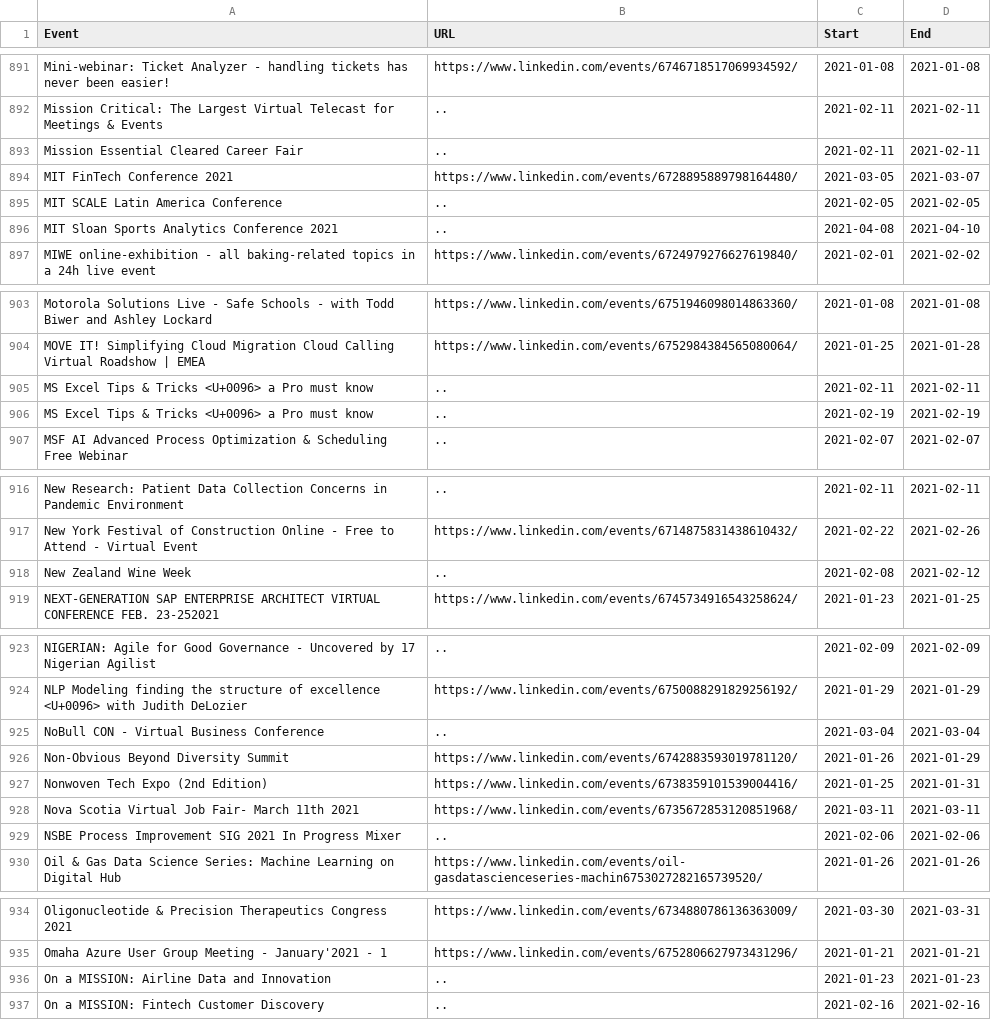
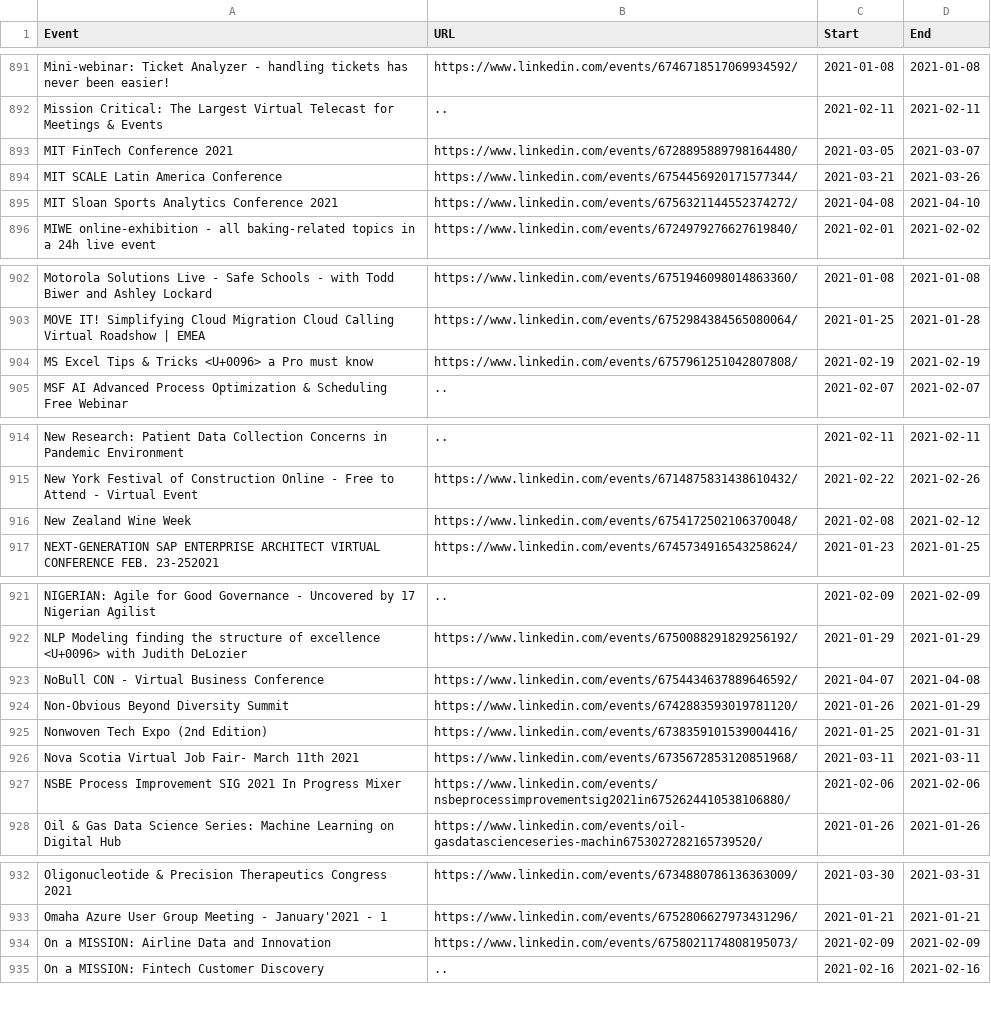
Before and after one commit to DragonflyStats/Projects, a CSV file: events/EventDetails.csv, drawn as a sheet; only a part is shown, gaps mark what is left out.

Commit message:
Update EventDetails.csv

```diff
--- a/events/EventDetails.csv
+++ b/events/EventDetails.csv
@@ -892,6 +892,5 @@
 "Mission Critical: The Largest Virtual Telecast for Meetings & Events","..",2021-02-11,2021-02-11
-"Mission Essential Cleared Career Fair","..",2021-02-11,2021-02-11
 "MIT FinTech Conference 2021","https://www.linkedin.com/events/6728895889798164480/",2021-03-05,2021-03-07
-"MIT SCALE Latin America Conference","..",2021-02-05,2021-02-05
-"MIT Sloan Sports Analytics Conference 2021","..",2021-04-08,2021-04-10
+"MIT SCALE Latin America Conference",https://www.linkedin.com/events/6754456920171577344/,2021-03-21,2021-03-26
+"MIT Sloan Sports Analytics Conference 2021","https://www.linkedin.com/events/6756321144552374272/",2021-04-08,2021-04-10
 "MIWE online-exhibition - all baking-related topics in a 24h live event","https://www.linkedin.com/events/6724979276627619840/",2021-02-01,2021-02-02
@@ -904,4 +903,3 @@
 "MOVE IT! Simplifying Cloud Migration Cloud Calling Virtual Roadshow | EMEA","https://www.linkedin.com/events/6752984384565080064/",2021-01-25,2021-01-28
-"MS Excel Tips & Tricks <U+0096> a Pro must know","..",2021-02-11,2021-02-11
-"MS Excel Tips & Tricks <U+0096> a Pro must know","..",2021-02-19,2021-02-19
+"MS Excel Tips & Tricks <U+0096> a Pro must know","https://www.linkedin.com/events/6757961251042807808/",2021-02-19,2021-02-19
 "MSF AI Advanced Process Optimization & Scheduling Free Webinar","..",2021-02-07,2021-02-07
@@ -917,3 +915,3 @@
 "New York Festival of Construction Online - Free to Attend - Virtual Event","https://www.linkedin.com/events/6714875831438610432/",2021-02-22,2021-02-26
-"New Zealand Wine Week","..",2021-02-08,2021-02-12
+"New Zealand Wine Week","https://www.linkedin.com/events/6754172502106370048/",2021-02-08,2021-02-12
 "NEXT-GENERATION SAP ENTERPRISE ARCHITECT VIRTUAL CONFERENCE FEB. 23-252021","https://www.linkedin.com/events/6745734916543258624/",2021-01-23,2021-01-25
@@ -924,3 +922,3 @@
 "NLP Modeling finding the structure of excellence <U+0096> with Judith DeLozier","https://www.linkedin.com/events/6750088291829256192/",2021-01-29,2021-01-29
-"NoBull CON - Virtual Business Conference","..",2021-03-04,2021-03-04
+"NoBull CON - Virtual Business Conference","https://www.linkedin.com/events/6754434637889646592/",2021-04-07,2021-04-08
 "Non-Obvious Beyond Diversity Summit","https://www.linkedin.com/events/6742883593019781120/",2021-01-26,2021-01-29
@@ -928,3 +926,3 @@
 "Nova Scotia Virtual Job Fair- March 11th 2021","https://www.linkedin.com/events/6735672853120851968/",2021-03-11,2021-03-11
-"NSBE Process Improvement SIG 2021 In Progress Mixer","..",2021-02-06,2021-02-06
+"NSBE Process Improvement SIG 2021 In Progress Mixer","https://www.linkedin.com/events/nsbeprocessimprovementsig2021in6752624410538106880/",2021-02-06,2021-02-06
 "Oil & Gas Data Science Series: Machine Learning on Digital Hub","https://www.linkedin.com/events/oil-gasdatascienceseries-machin6753027282165739520/",2021-01-26,2021-01-26
@@ -935,3 +933,3 @@
 "Omaha Azure User Group Meeting - January'2021 - 1","https://www.linkedin.com/events/6752806627973431296/",2021-01-21,2021-01-21
-"On a MISSION: Airline Data and Innovation","..",2021-01-23,2021-01-23
+"On a MISSION: Airline Data and Innovation","https://www.linkedin.com/events/6758021174808195073/",2021-02-09,2021-02-09
 "On a MISSION: Fintech Customer Discovery","..",2021-02-16,2021-02-16
```
